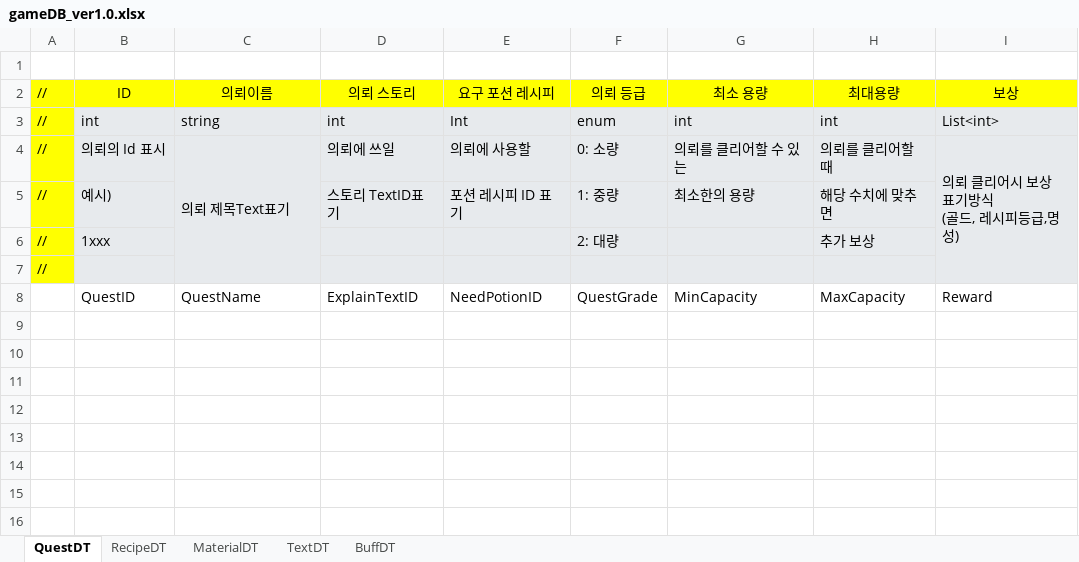
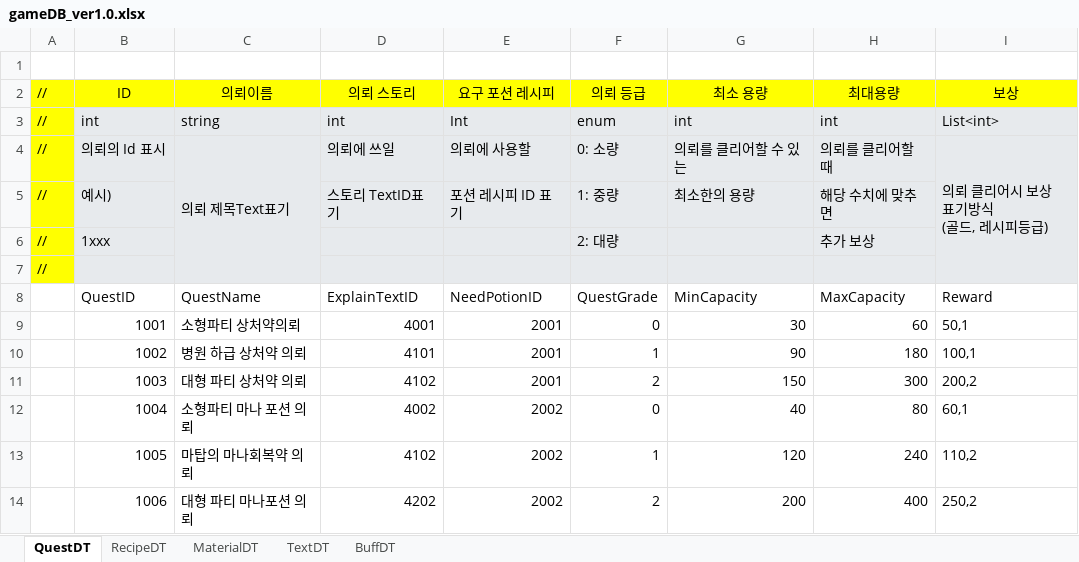
Before and after one commit to gws1017/BlackPotion, an Excel workbook: document/gameDB_ver1.0.xlsx, sheet QuestDT, drawn as a sheet; values as stored, in another font and other column widths than the file's, no borders; ↵ is a line break in a cell; the diff names each change by its address in the sheet, - before the commit and + after, or states it on an @@ line.

```diff
--- a/document/gameDB_ver1.0.xlsx (sheet QuestDT)
+++ b/document/gameDB_ver1.0.xlsx (sheet QuestDT)
-I4: 의뢰 클리어시 보상 ↵ 표기방식 ↵ (골드, 레시피등급,명성)
+I4: 의뢰 클리어시 보상 ↵ 표기방식 ↵ (골드, 레시피등급)
+row 9:  | 1001 | 소형파티 상처약의뢰 | 4001 | 2001 | 0 | 30 | 60 | 50,1
+row 10:  | 1002 | 병원 하급 상처약 의뢰 | 4101 | 2001 | 1 | 90 | 180 | 100,1
+row 11:  | 1003 | 대형 파티 상처약 의뢰 | 4102 | 2001 | 2 | 150 | 300 | 200,2
+row 12:  | 1004 | 소형파티 마나 포션 의뢰 | 4002 | 2002 | 0 | 40 | 80 | 60,1
+row 13:  | 1005 | 마탑의 마나회복약 의뢰 | 4102 | 2002 | 1 | 120 | 240 | 110,2
+row 14:  | 1006 | 대형 파티 마나포션 의뢰 | 4202 | 2002 | 2 | 200 | 400 | 250,2
```
Also changed, not shown: sheet RecipeDT, sheet TextDT, sheet MaterialDT, 2 other files.
